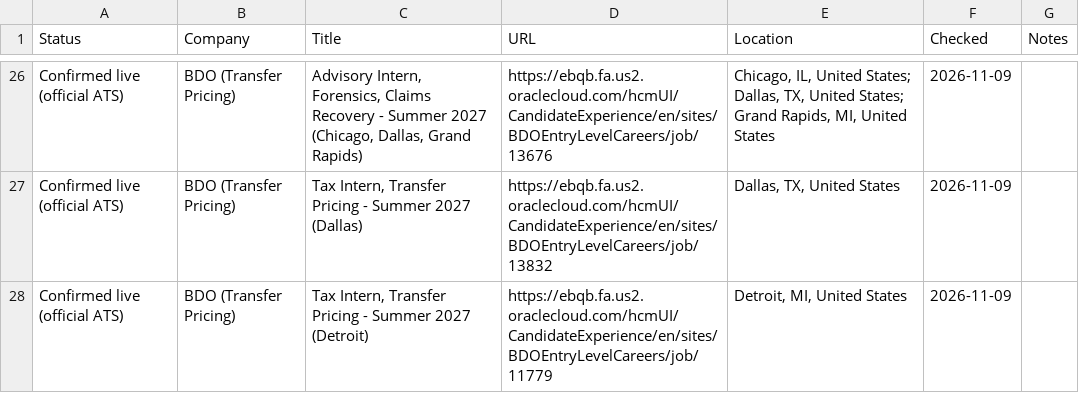
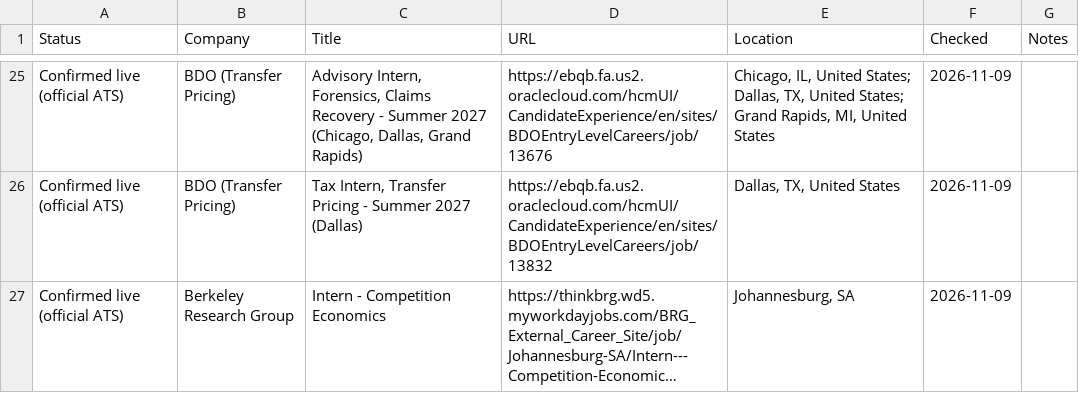
Before and after one commit to Jiang6082/ECS, a CSV file: reports/VERIFIED_OPEN_ROLES.csv, drawn as a sheet; only a part is shown, gaps mark what is left out; the shorter side is filled out with more unchanged rows; long unchanged cells end in …; the diff covers the shown part only.

```diff
--- a/reports/VERIFIED_OPEN_ROLES.csv
+++ b/reports/VERIFIED_OPEN_ROLES.csv
@@ -27,2 +26 @@
 "Confirmed live (official ATS)","BDO (Transfer Pricing)","Tax Intern, Transfer Pricing - Summer 2027 (Dallas)","https://ebqb.fa.us2.oraclecloud.com/hcmUI/CandidateExperience/en/sites/BDOEntryLevelCareers/job/13832","Dallas, TX, United States","2026-11-09",""
-"Confirmed live (official ATS)","BDO (Transfer Pricing)","Tax Intern, Transfer Pricing - Summer 2027 (Detroit)","https://ebqb.fa.us2.oraclecloud.com/hcmUI/CandidateExperience/en/sites/BDOEntryLevelCareers/job/11779","Detroit, MI, United States","2026-11-09",""
```
Also changed, not shown: 4 removed rows and 1 edited cell elsewhere in this file, reports/econ_entry_level_roles.csv, reports/econ_internship_roles_scan.csv, 19 other files.
